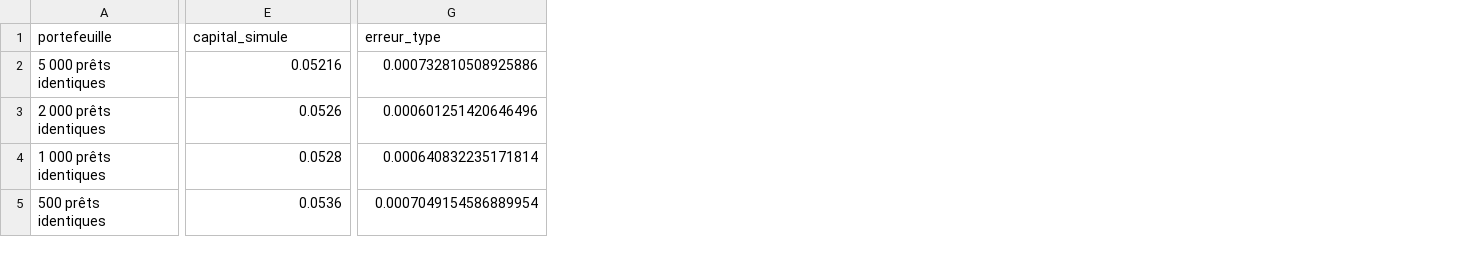
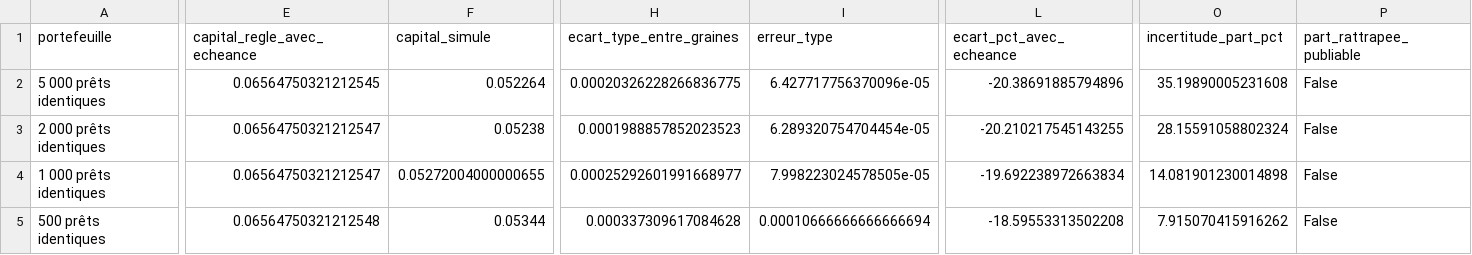
Before and after one commit to Guilou001/27-portefeuille-de-credit, a CSV file: results/capital_par_taille.csv, drawn as a sheet; only a part is shown, gaps mark what is left out; addresses are those after the commit; the diff covers the shown part only; the diff names each change by its address in the sheet, - before the commit and + after, or states it on an @@ line.

```diff
--- a/results/capital_par_taille.csv
+++ b/results/capital_par_taille.csv
+column E (capital_regle_avec_echeance), rows 2-5: 0.06564750321212545 | 0.06564750321212547 | 0.06564750321212547 | 0.06564750321212548
+column H (ecart_type_entre_graines), rows 2-5: 0.00020326228266836775 | 0.0001988857852023523 | 0.00025292601991668977 | 0.000337309617084628
+column L (ecart_pct_avec_echeance), rows 2-5: -20.38691885794896 | -20.210217545143255 | -19.692238972663834 | -18.59553313502208
+column O (incertitude_part_pct), rows 2-5: 35.19890005231608 | 28.15591058802324 | 14.081901230014898 | 7.915070415916262
+column P (part_rattrapee_publiable), rows 2-5: all False
-F2 (capital_simule): 0.05216
+F2 (capital_simule): 0.052264
-I2 (erreur_type): 0.000732810508925886
+I2 (erreur_type): 6.427717756370096e-05
-F3 (capital_simule): 0.0526
+F3 (capital_simule): 0.05238
-I3 (erreur_type): 0.000601251420646496
+I3 (erreur_type): 6.289320754704454e-05
-F4 (capital_simule): 0.0528
+F4 (capital_simule): 0.05272004000000655
-I4 (erreur_type): 0.000640832235171814
+I4 (erreur_type): 7.998223024578505e-05
-F5 (capital_simule): 0.0536
+F5 (capital_simule): 0.05344
-I5 (erreur_type): 0.0007049154586889954
+I5 (erreur_type): 0.00010666666666666694
```
Also changed, not shown: 46 edited cells elsewhere in this file, 22 other files.
